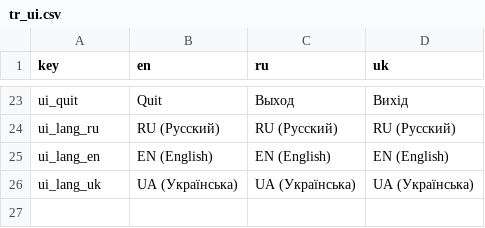
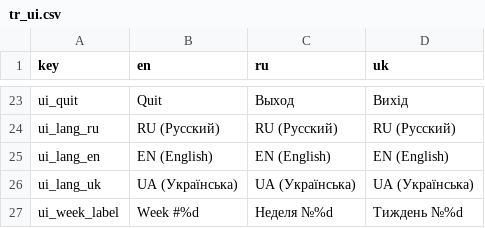
Before and after one commit to dmitriy-shmilo/wgj257, a CSV file: src/text/tr_ui.csv, drawn as a sheet; only a part is shown, gaps mark what is left out; the diff names each change by its address in the sheet, - before the commit and + after, or states it on an @@ line.

Commit message:
Increment weeks.

```diff
--- a/src/text/tr_ui.csv
+++ b/src/text/tr_ui.csv
+row 27: ui_week_label | Week #%d | Неделя №%d | Тиждень №%d
```
Also changed, not shown: 2 other files.
